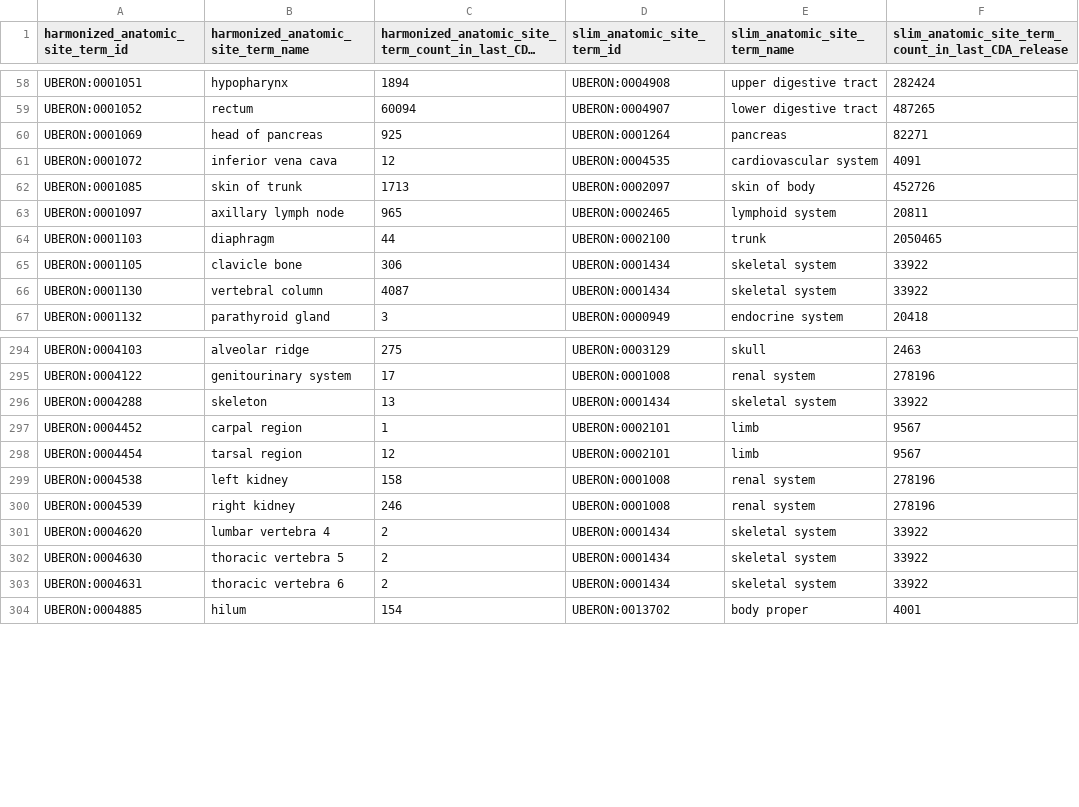
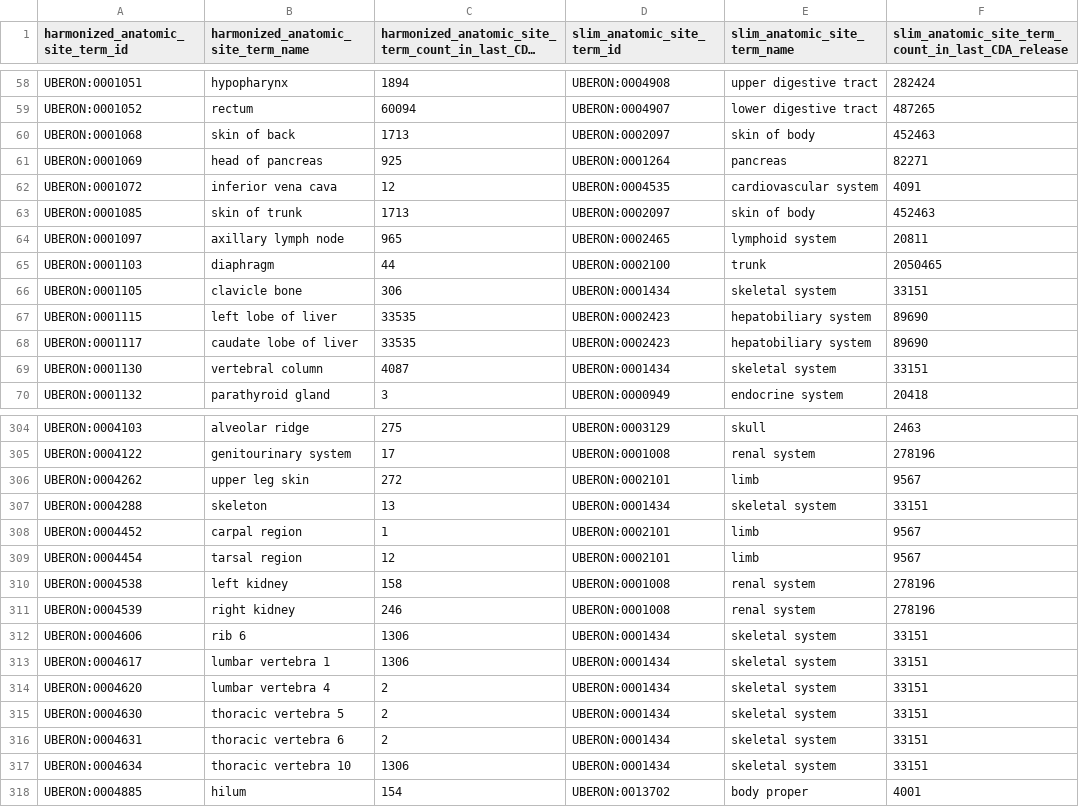
Before and after one commit to CancerDataAggregator/harmonization_reference, a TSV file: slim_maps/anatomic_site_slim.tsv, drawn as a sheet; only a part is shown, gaps mark what is left out; long unchanged cells end in …; the diff covers the shown part only.

```diff
--- a/slim_maps/anatomic_site_slim.tsv
+++ b/slim_maps/anatomic_site_slim.tsv
@@ -59,9 +59,12 @@ UBERON:0001051	hypopharynx	1894	UBERON:0004908	upper digestive tract	282424
 UBERON:0001052	rectum	60094	UBERON:0004907	lower digestive tract	487265
+UBERON:0001068	skin of back	1713	UBERON:0002097	skin of body	452463
 UBERON:0001069	head of pancreas	925	UBERON:0001264	pancreas	82271
 UBERON:0001072	inferior vena cava	12	UBERON:0004535	cardiovascular system	4091
-UBERON:0001085	skin of trunk	1713	UBERON:0002097	skin of body	452726
+UBERON:0001085	skin of trunk	1713	UBERON:0002097	skin of body	452463
 UBERON:0001097	axillary lymph node	965	UBERON:0002465	lymphoid system	20811
 UBERON:0001103	diaphragm	44	UBERON:0002100	trunk	2050465
-UBERON:0001105	clavicle bone	306	UBERON:0001434	skeletal system	33922
-UBERON:0001130	vertebral column	4087	UBERON:0001434	skeletal system	33922
+UBERON:0001105	clavicle bone	306	UBERON:0001434	skeletal system	33151
+UBERON:0001115	left lobe of liver	33535	UBERON:0002423	hepatobiliary system	89690
+UBERON:0001117	caudate lobe of liver	33535	UBERON:0002423	hepatobiliary system	89690
+UBERON:0001130	vertebral column	4087	UBERON:0001434	skeletal system	33151
 UBERON:0001132	parathyroid gland	3	UBERON:0000949	endocrine system	20418
@@ -295,3 +305,4 @@ UBERON:0004103	alveolar ridge	275	UBERON:0003129	skull	2463
 UBERON:0004122	genitourinary system	17	UBERON:0001008	renal system	278196
-UBERON:0004288	skeleton	13	UBERON:0001434	skeletal system	33922
+UBERON:0004262	upper leg skin	272	UBERON:0002101	limb	9567
+UBERON:0004288	skeleton	13	UBERON:0001434	skeletal system	33151
 UBERON:0004452	carpal region	1	UBERON:0002101	limb	9567
@@ -300,5 +311,8 @@ UBERON:0004538	left kidney	158	UBERON:0001008	renal system	278196
 UBERON:0004539	right kidney	246	UBERON:0001008	renal system	278196
-UBERON:0004620	lumbar vertebra 4	2	UBERON:0001434	skeletal system	33922
-UBERON:0004630	thoracic vertebra 5	2	UBERON:0001434	skeletal system	33922
-UBERON:0004631	thoracic vertebra 6	2	UBERON:0001434	skeletal system	33922
+UBERON:0004606	rib 6	1306	UBERON:0001434	skeletal system	33151
+UBERON:0004617	lumbar vertebra 1	1306	UBERON:0001434	skeletal system	33151
+UBERON:0004620	lumbar vertebra 4	2	UBERON:0001434	skeletal system	33151
+UBERON:0004630	thoracic vertebra 5	2	UBERON:0001434	skeletal system	33151
+UBERON:0004631	thoracic vertebra 6	2	UBERON:0001434	skeletal system	33151
+UBERON:0004634	thoracic vertebra 10	1306	UBERON:0001434	skeletal system	33151
 UBERON:0004885	hilum	154	UBERON:0013702	body proper	4001
```
Also changed, not shown: 16 added rows and 41 edited cells elsewhere in this file, slim_maps/disease_slim.tsv, value_maps_by_concept/anatomic_site.tsv, 8 other files.
